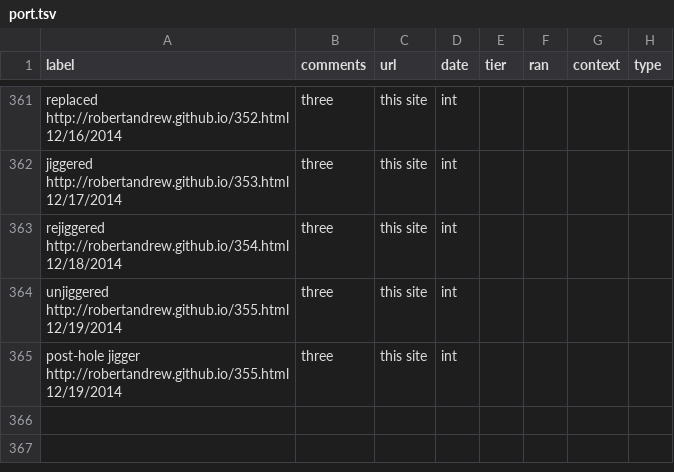
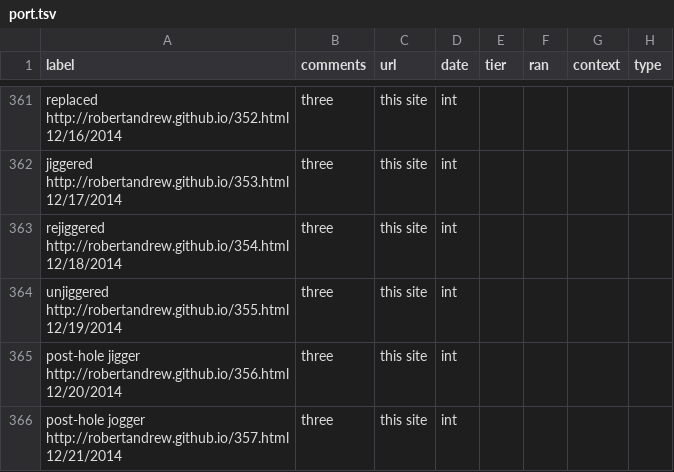
Before and after one commit to robertandrew/robertandrew.github.io, a TSV file: port.tsv, drawn as a sheet; only a part is shown, gaps mark what is left out.

Commit message:
Update port.tsv

```diff
--- a/port.tsv
+++ b/port.tsv
@@ -364,2 +364,3 @@ rejiggered  http://robertandrew.github.io/354.html 12/18/2014	three	this site	in
 unjiggered  http://robertandrew.github.io/355.html 12/19/2014	three	this site	int
-post-hole jigger  http://robertandrew.github.io/355.html 12/19/2014	three	this site	int
+post-hole jigger  http://robertandrew.github.io/356.html 12/20/2014	three	this site	int
+post-hole jogger  http://robertandrew.github.io/357.html 12/21/2014	three	this site	int
```
